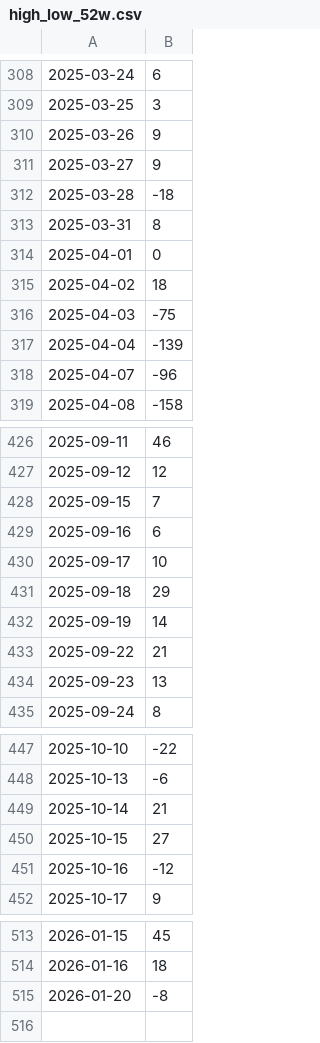
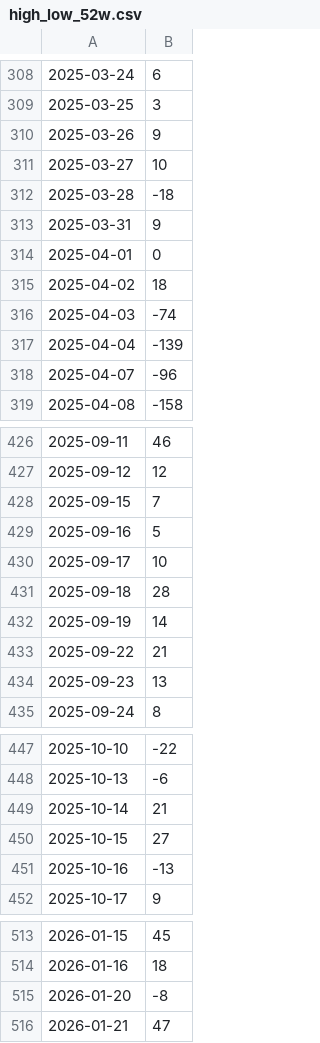
Before and after one commit to racingcell/us-market-breadth, a CSV file: docs/high_low_52w.csv, drawn as a sheet; only a part is shown, gaps mark what is left out; the diff covers the shown part only.

```diff
--- a/docs/high_low_52w.csv
+++ b/docs/high_low_52w.csv
@@ -310,8 +310,8 @@
 2025-03-26,9
-2025-03-27,9
+2025-03-27,10
 2025-03-28,-18
-2025-03-31,8
+2025-03-31,9
 2025-04-01,0
 2025-04-02,18
-2025-04-03,-75
+2025-04-03,-74
 2025-04-04,-139
@@ -428,5 +428,5 @@
 2025-09-15,7
-2025-09-16,6
+2025-09-16,5
 2025-09-17,10
-2025-09-18,29
+2025-09-18,28
 2025-09-19,14
@@ -450,3 +450,3 @@
 2025-10-15,27
-2025-10-16,-12
+2025-10-16,-13
 2025-10-17,9
@@ -515 +515,2 @@
 2026-01-20,-8
+2026-01-21,47
```
Also changed, not shown: 16 edited cells elsewhere in this file, docs/advance_decline.csv, docs/breadth_120.csv, 10 other files.
